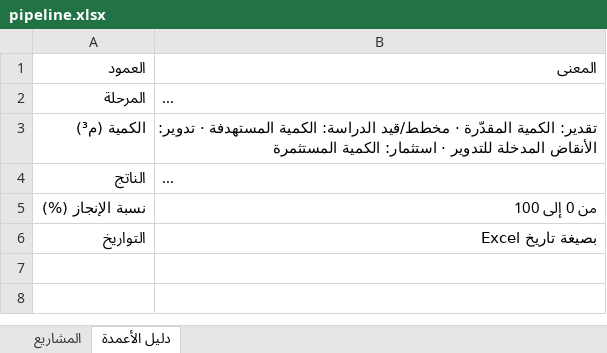
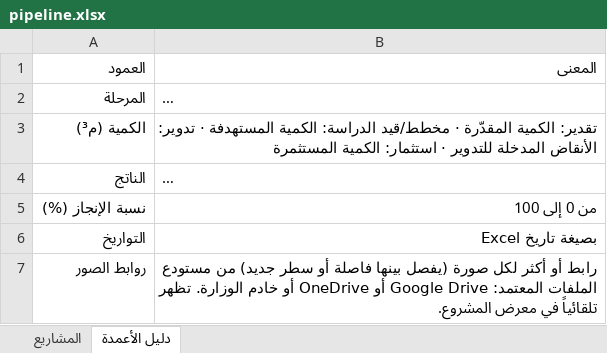
Before and after one commit to malikmehmetoglu-spec/MEDSP, an Excel workbook: data/rubble-pipeline/pipeline.xlsx, sheet دليل الأعمدة, drawn as a sheet; only a part is shown; long unchanged cells end in …; values as stored, in another font and other column widths than the file's, no borders; the diff covers the shown part only; the diff names each change by its address in the sheet, - before the commit and + after, or states it on an @@ line.

```diff
--- a/data/rubble-pipeline/pipeline.xlsx (sheet دليل الأعمدة)
+++ b/data/rubble-pipeline/pipeline.xlsx (sheet دليل الأعمدة)
+row 7: روابط الصور | رابط أو أكثر لكل صورة (يفصل بينها فاصلة أو سطر جديد) من مستودع الملفات المعتمد: Google Drive أو OneDrive أو خادم الوزارة. تظهر تلقائياً في معرض المشروع.
```
Also changed, not shown: 1 added row elsewhere in this sheet, sheet المشاريع, public/templates/قالب-دورة-إدارة-الأنقاض.xlsx, 11 other files.
